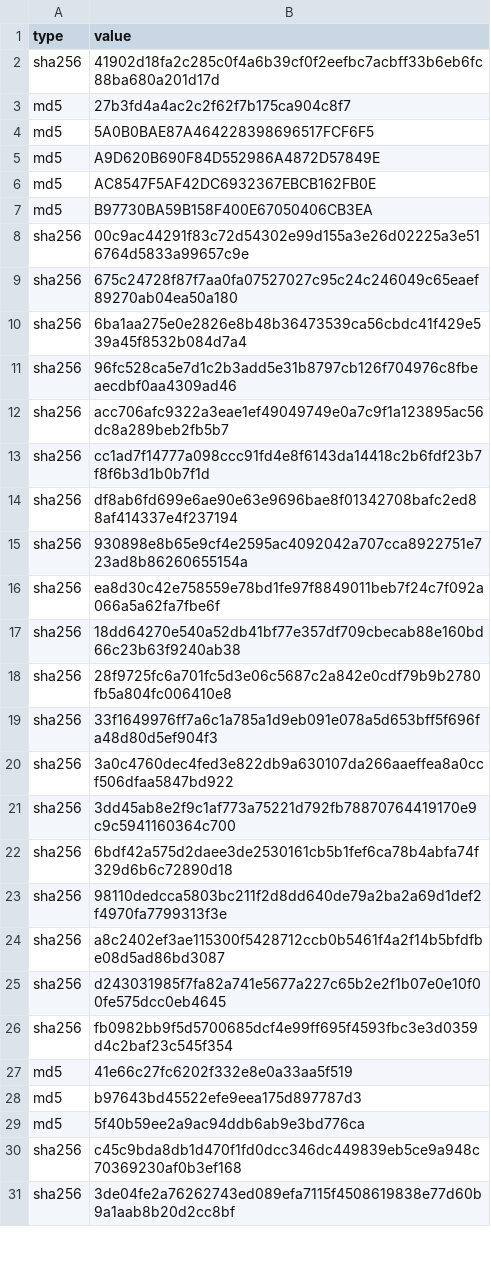
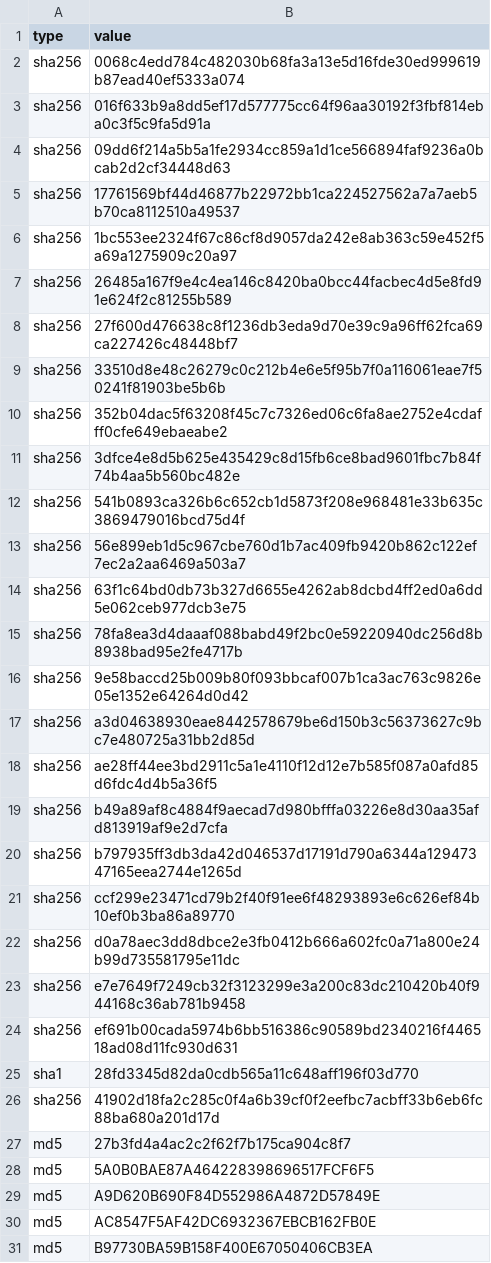
Before and after one commit to Jam0k/Public-Feeds-IOCs, a CSV file: feeds/hashes.csv, drawn as a sheet; only a part is shown; the shorter side is filled out with more unchanged rows; the diff covers the shown part only; the diff names each change by its address in the sheet, - before the commit and + after, or states it on an @@ line.

```diff
--- a/feeds/hashes.csv
+++ b/feeds/hashes.csv
+row 2: sha256 | 0068c4edd784c482030b68fa3a13e5d16fde30ed999619b87ead40ef5333a074
+row 3: sha256 | 016f633b9a8dd5ef17d577775cc64f96aa30192f3fbf814eba0c3f5c9fa5d91a
+row 4: sha256 | 09dd6f214a5b5a1fe2934cc859a1d1ce566894faf9236a0bcab2d2cf34448d63
+row 5: sha256 | 17761569bf44d46877b22972bb1ca224527562a7a7aeb5b70ca8112510a49537
+row 6: sha256 | 1bc553ee2324f67c86cf8d9057da242e8ab363c59e452f5a69a1275909c20a97
+row 7: sha256 | 26485a167f9e4c4ea146c8420ba0bcc44facbec4d5e8fd91e624f2c81255b589
+row 8: sha256 | 27f600d476638c8f1236db3eda9d70e39c9a96ff62fca69ca227426c48448bf7
+row 9: sha256 | 33510d8e48c26279c0c212b4e6e5f95b7f0a116061eae7f50241f81903be5b6b
+row 10: sha256 | 352b04dac5f63208f45c7c7326ed06c6fa8ae2752e4cdafff0cfe649ebaeabe2
+row 11: sha256 | 3dfce4e8d5b625e435429c8d15fb6ce8bad9601fbc7b84f74b4aa5b560bc482e
+row 12: sha256 | 541b0893ca326b6c652cb1d5873f208e968481e33b635c3869479016bcd75d4f
+row 13: sha256 | 56e899eb1d5c967cbe760d1b7ac409fb9420b862c122ef7ec2a2aa6469a503a7
+row 14: sha256 | 63f1c64bd0db73b327d6655e4262ab8dcbd4ff2ed0a6dd5e062ceb977dcb3e75
+row 15: sha256 | 78fa8ea3d4daaaf088babd49f2bc0e59220940dc256d8b8938bad95e2fe4717b
+row 16: sha256 | 9e58baccd25b009b80f093bbcaf007b1ca3ac763c9826e05e1352e64264d0d42
+row 17: sha256 | a3d04638930eae8442578679be6d150b3c56373627c9bc7e480725a31bb2d85d
+row 18: sha256 | ae28ff44ee3bd2911c5a1e4110f12d12e7b585f087a0afd85d6fdc4d4b5a36f5
+row 19: sha256 | b49a89af8c4884f9aecad7d980bfffa03226e8d30aa35afd813919af9e2d7cfa
+row 20: sha256 | b797935ff3db3da42d046537d17191d790a6344a12947347165eea2744e1265d
+row 21: sha256 | ccf299e23471cd79b2f40f91ee6f48293893e6c626ef84b10ef0b3ba86a89770
+row 22: sha256 | d0a78aec3dd8dbce2e3fb0412b666a602fc0a71a800e24b99d735581795e11dc
+row 23: sha256 | e7e7649f7249cb32f3123299e3a200c83dc210420b40f944168c36ab781b9458
+row 24: sha256 | ef691b00cada5974b6bb516386c90589bd2340216f446518ad08d11fc930d631
+row 25: sha1 | 28fd3345d82da0cdb565a11c648aff196f03d770
```
Also changed, not shown: 2 added rows and 43 removed rows elsewhere in this file, feeds/all.csv, feeds/domains.csv, 19 other files.
